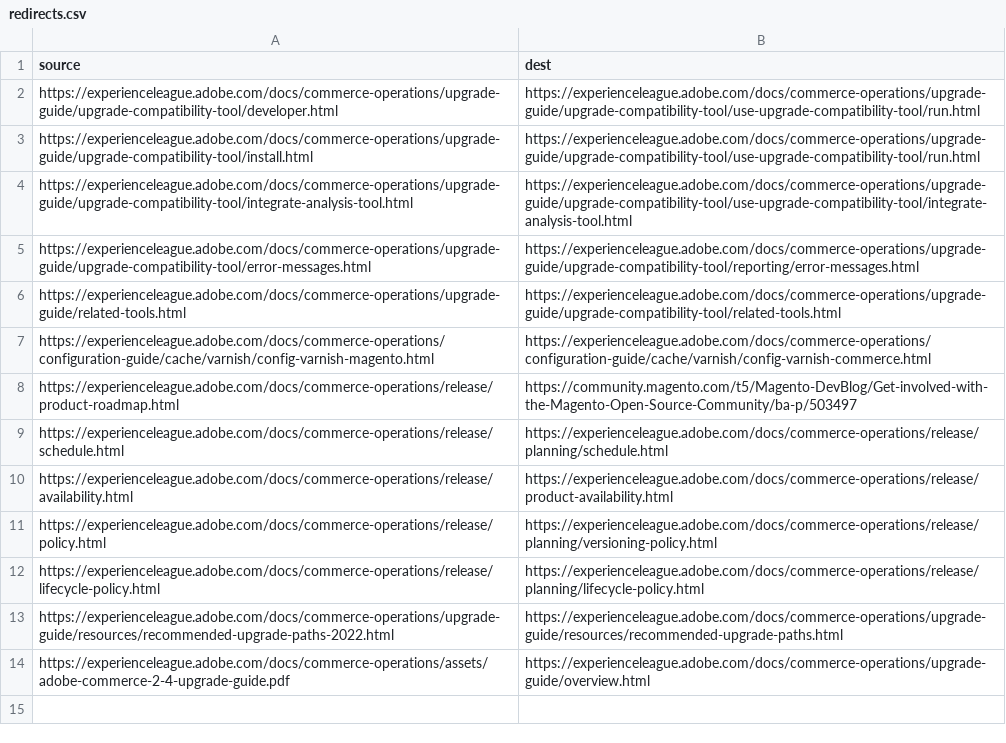
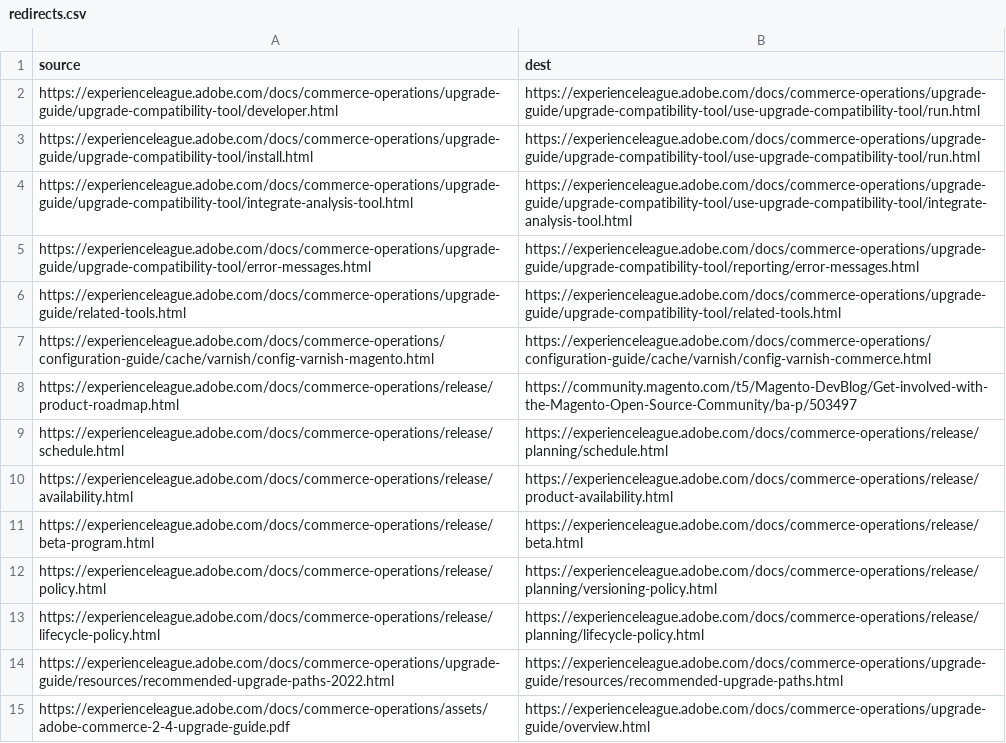
Before and after one commit to AdobeDocs/commerce-operations.en, a CSV file: redirects.csv, drawn as a sheet.

Commit message:
COMDOX-511: Renamed and redirected beta page

```diff
--- a/redirects.csv
+++ b/redirects.csv
@@ -10,2 +10,3 @@ https://experienceleague.adobe.com/docs/commerce-operations/release/schedule.htm
 https://experienceleague.adobe.com/docs/commerce-operations/release/availability.html,https://experienceleague.adobe.com/docs/commerce-operations/release/product-availability.html
+https://experienceleague.adobe.com/docs/commerce-operations/release/beta-program.html,https://experienceleague.adobe.com/docs/commerce-operations/release/beta.html
 https://experienceleague.adobe.com/docs/commerce-operations/release/policy.html,https://experienceleague.adobe.com/docs/commerce-operations/release/planning/versioning-policy.html
```
Also changed, not shown: 2 other files.
